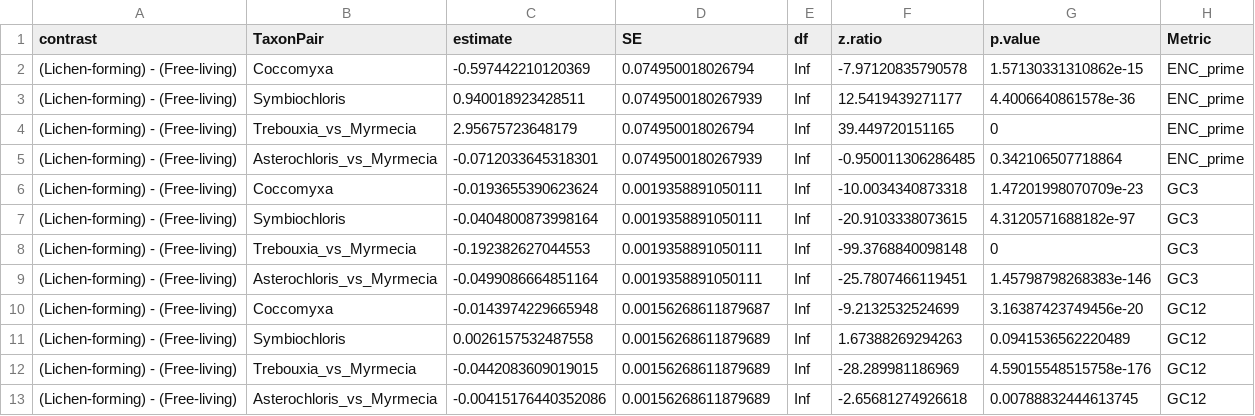
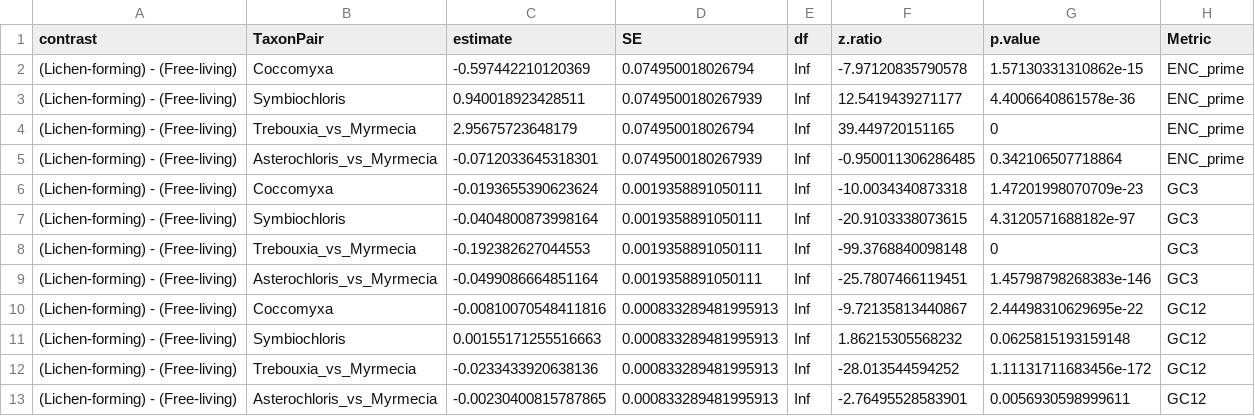
Before and after one commit to anonymouslichen/Algae-Comparative-Genomics, a CSV file: analysis_results/codon_bias_contrasts.csv, drawn as a sheet.

```diff
--- a/analysis_results/codon_bias_contrasts.csv
+++ b/analysis_results/codon_bias_contrasts.csv
@@ -9,5 +9,5 @@
 "(Lichen-forming) - (Free-living)","Asterochloris_vs_Myrmecia",-0.0499086664851164,0.0019358891050111,Inf,-25.7807466119451,1.45798798268383e-146,"GC3"
-"(Lichen-forming) - (Free-living)","Coccomyxa",-0.0143974229665948,0.00156268611879687,Inf,-9.2132532524699,3.16387423749456e-20,"GC12"
-"(Lichen-forming) - (Free-living)","Symbiochloris",0.0026157532487558,0.00156268611879689,Inf,1.67388269294263,0.0941536562220489,"GC12"
-"(Lichen-forming) - (Free-living)","Trebouxia_vs_Myrmecia",-0.0442083609019015,0.00156268611879689,Inf,-28.289981186969,4.59015548515758e-176,"GC12"
-"(Lichen-forming) - (Free-living)","Asterochloris_vs_Myrmecia",-0.00415176440352086,0.00156268611879689,Inf,-2.65681274926618,0.00788832444613745,"GC12"
+"(Lichen-forming) - (Free-living)","Coccomyxa",-0.00810070548411816,0.000833289481995913,Inf,-9.72135813440867,2.44498310629695e-22,"GC12"
+"(Lichen-forming) - (Free-living)","Symbiochloris",0.00155171255516663,0.000833289481995913,Inf,1.86215305568232,0.0625815193159148,"GC12"
+"(Lichen-forming) - (Free-living)","Trebouxia_vs_Myrmecia",-0.0233433920638136,0.000833289481995913,Inf,-28.013544594252,1.11131711683456e-172,"GC12"
+"(Lichen-forming) - (Free-living)","Asterochloris_vs_Myrmecia",-0.00230400815787865,0.000833289481995913,Inf,-2.76495528583901,0.0056930598999611,"GC12"
```
Also changed, not shown: analysis_results/dnds_contrasts.csv, 3 other files.
